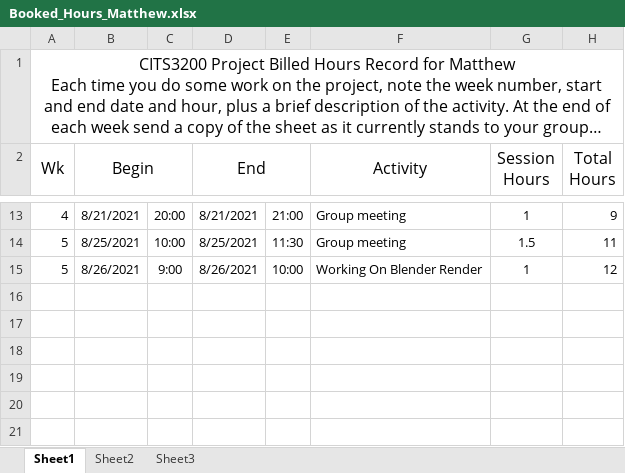
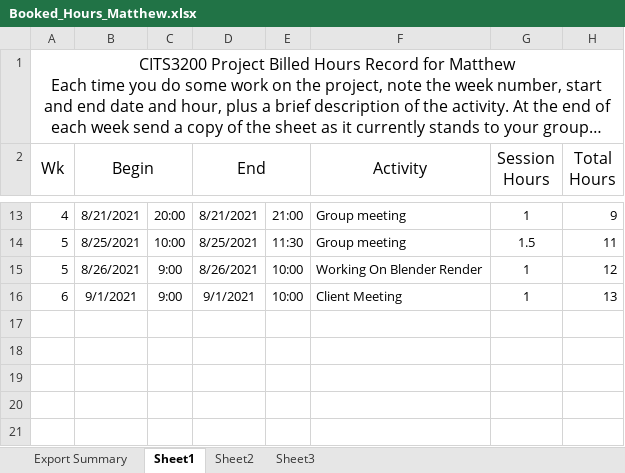
Before and after one commit to SmallMolecules/Hours, an Excel workbook: Booked_Hours_Matthew.xlsx, sheet Sheet1, drawn as a sheet; only a part is shown, gaps mark what is left out; long unchanged cells end in …; values as stored, in another font and other column widths than the file's, no borders; the diff names each change by its address in the sheet, - before the commit and + after, or states it on an @@ line.

```diff
--- a/Booked_Hours_Matthew.xlsx (sheet Sheet1)
+++ b/Booked_Hours_Matthew.xlsx (sheet Sheet1)
+sheet tab: Export Summary
-row 16: (empty)
+row 16: 6 | 9/1/2021 | 9:00 | 9/1/2021 | 10:00 | Client Meeting | 1 | 13
```
Also changed, not shown: hidden cells, 2 other files.
